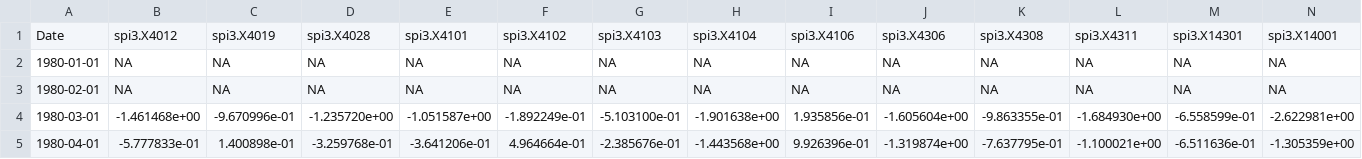
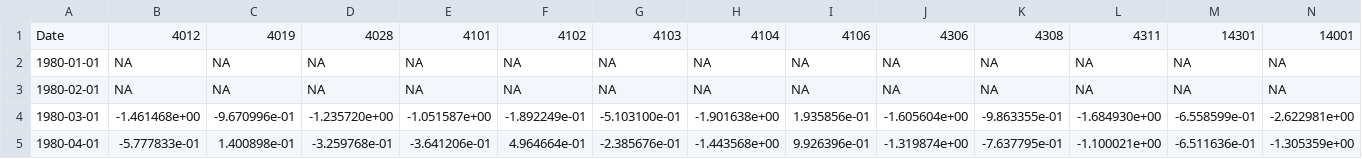
Before and after one commit to Mangelica2021/data_sequia, a CSV file: indices_spi3.csv, drawn as a sheet; only a part is shown; the diff covers the shown part only; the diff names each change by its address in the sheet, - before the commit and + after, or states it on an @@ line.

```diff
--- a/indices_spi3.csv
+++ b/indices_spi3.csv
-B1: spi3.X4012
+B1: 4012
-C1: spi3.X4019
+C1: 4019
-D1: spi3.X4028
+D1: 4028
-E1: spi3.X4101
+E1: 4101
-F1: spi3.X4102
+F1: 4102
-G1: spi3.X4103
+G1: 4103
-H1: spi3.X4104
+H1: 4104
-I1: spi3.X4106
+I1: 4106
-J1: spi3.X4306
+J1: 4306
-K1: spi3.X4308
+K1: 4308
-L1: spi3.X4311
+L1: 4311
-M1: spi3.X14301
+M1: 14301
-N1: spi3.X14001
+N1: 14001
```
Also changed, not shown: 30 edited cells elsewhere in this file, 4 other files.
